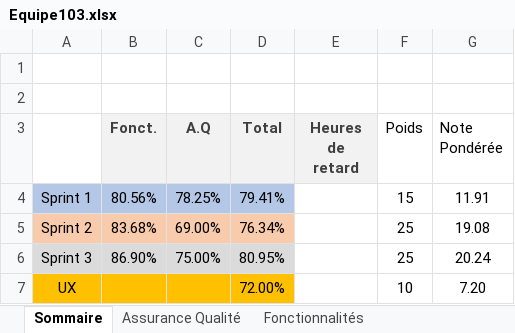
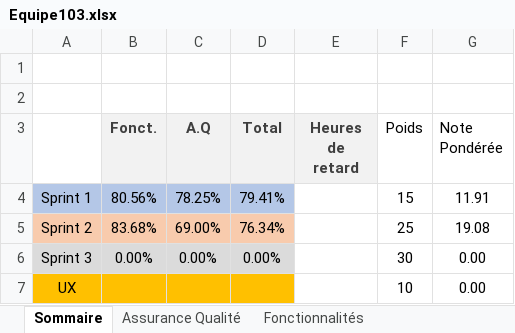
Before and after one commit to JohnMaliha/-LOG2990-103, an Excel workbook: Equipe103.xlsx, sheet Sommaire, drawn as a sheet; values as stored, in another font and other column widths than the file's, no borders; removed rows and columns are numbered as before the commit, all else as after; the diff names each change by its address in the sheet, - before the commit and + after, or states it on an @@ line.

```diff
--- a/Equipe103.xlsx (sheet Sommaire)
+++ b/Equipe103.xlsx (sheet Sommaire)
-row 6: Sprint 3 | 86.90% | 75.00% | 80.95% |  | 25 | 20.24
+row 6: Sprint 3 | 0.00% | 0.00% | 0.00% |  | 30 | 0.00
-D7 (Total): 72.00%
+D7 (Total): (empty)
-G7 (Note Pondérée): 7.20
+G7 (Note Pondérée): 0.00
```
Also changed, not shown: sheet Fonctionnalités, sheet Assurance Qualité, 4 other files.
